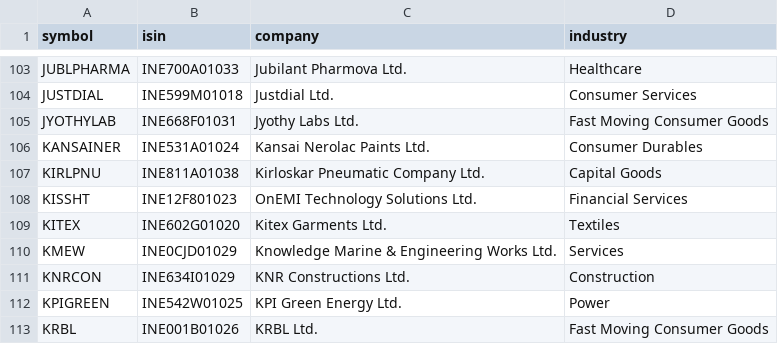
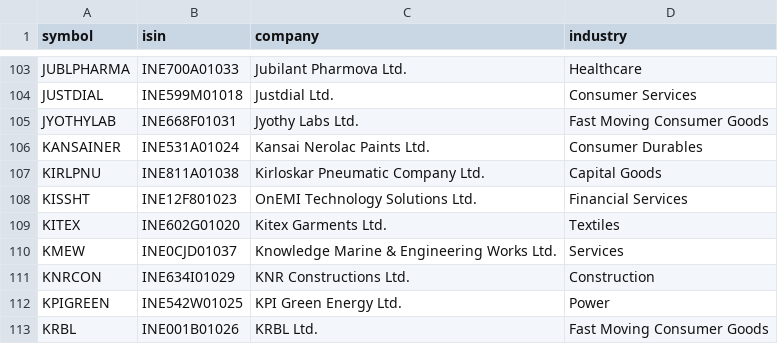
Before and after one commit to Er-Shankar/strategy-dashboard, a CSV file: microcap250_current.csv, drawn as a sheet; only a part is shown, gaps mark what is left out.

```diff
--- a/microcap250_current.csv
+++ b/microcap250_current.csv
@@ -109,3 +109,3 @@ KISSHT,INE12F801023,OnEMI Technology Solutions Ltd.,Financial Services
 KITEX,INE602G01020,Kitex Garments Ltd.,Textiles
-KMEW,INE0CJD01029,Knowledge Marine & Engineering Works Ltd.,Services
+KMEW,INE0CJD01037,Knowledge Marine & Engineering Works Ltd.,Services
 KNRCON,INE634I01029,KNR Constructions Ltd.,Construction
```
Also changed, not shown: universe_membership.csv, universe_snapshots/microcap250_2026-11-06.csv.
